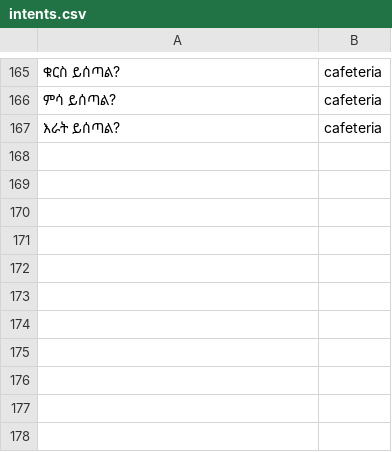
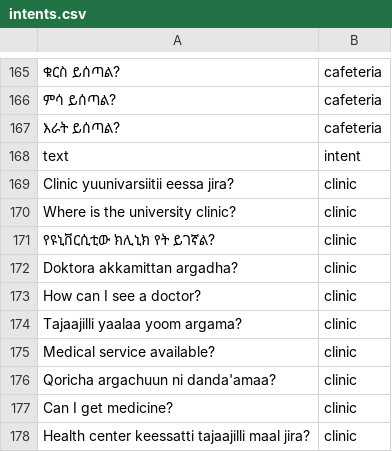
Before and after one commit to MoneJ2026/MWU-AI-Chatbot, a CSV file: data/intents.csv, drawn as a sheet; only a part is shown, gaps mark what is left out; the diff names each change by its address in the sheet, - before the commit and + after, or states it on an @@ line.

Commit message:
Update clinic information

```diff
--- a/data/intents.csv
+++ b/data/intents.csv
+row 168: text | intent
+row 169: Clinic yuunivarsiitii eessa jira? | clinic
+row 170: Where is the university clinic? | clinic
+row 171: የዩኒቨርሲቲው ክሊኒክ የት ይገኛል? | clinic
+row 172: Doktora akkamittan argadha? | clinic
+row 173: How can I see a doctor? | clinic
+row 174: Tajaajilli yaalaa yoom argama? | clinic
+row 175: Medical service available? | clinic
+row 176: Qoricha argachuun ni danda'amaa? | clinic
+row 177: Can I get medicine? | clinic
+row 178: Health center keessatti tajaajilli maal jira? | clinic
```
Also changed, not shown: 4 other files.
